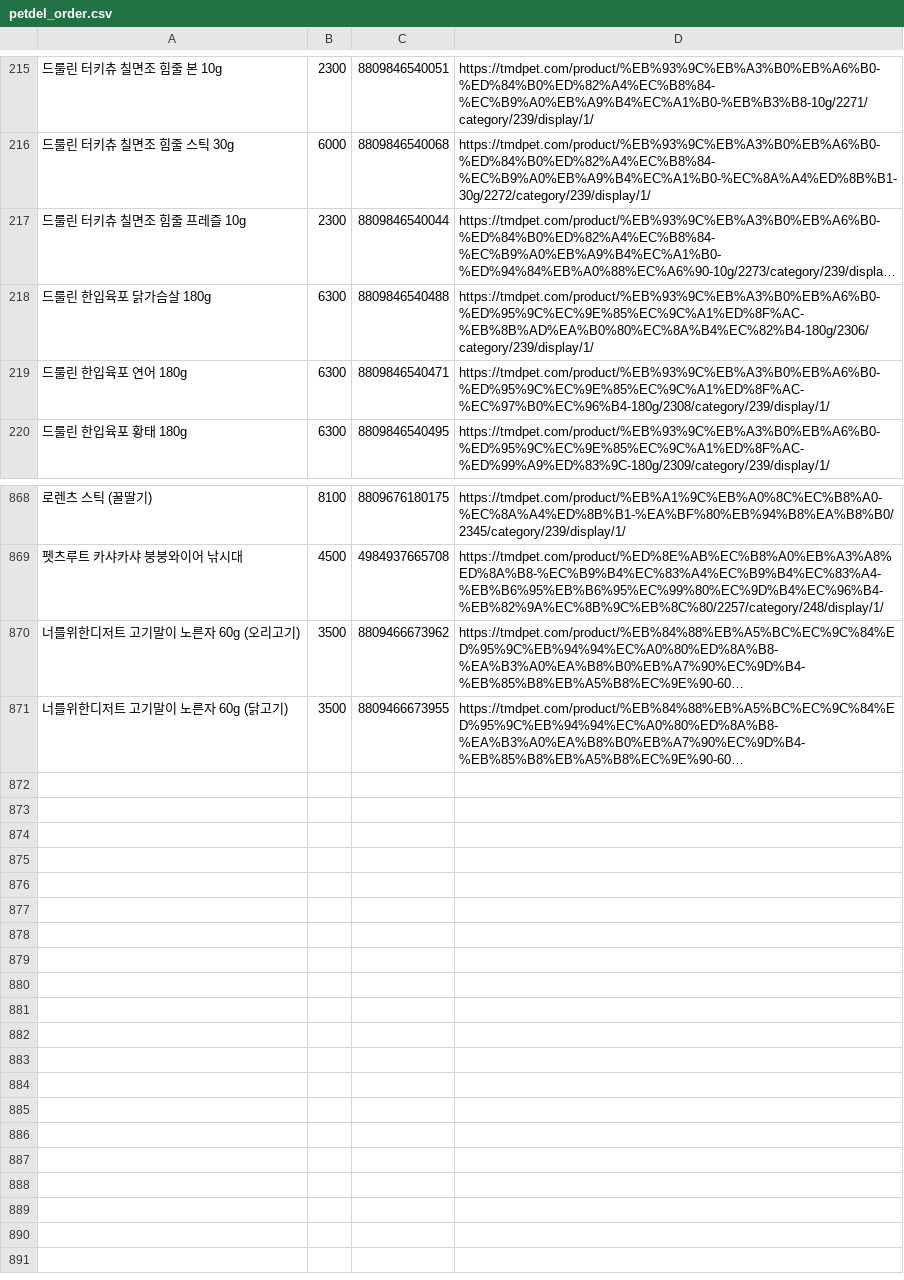
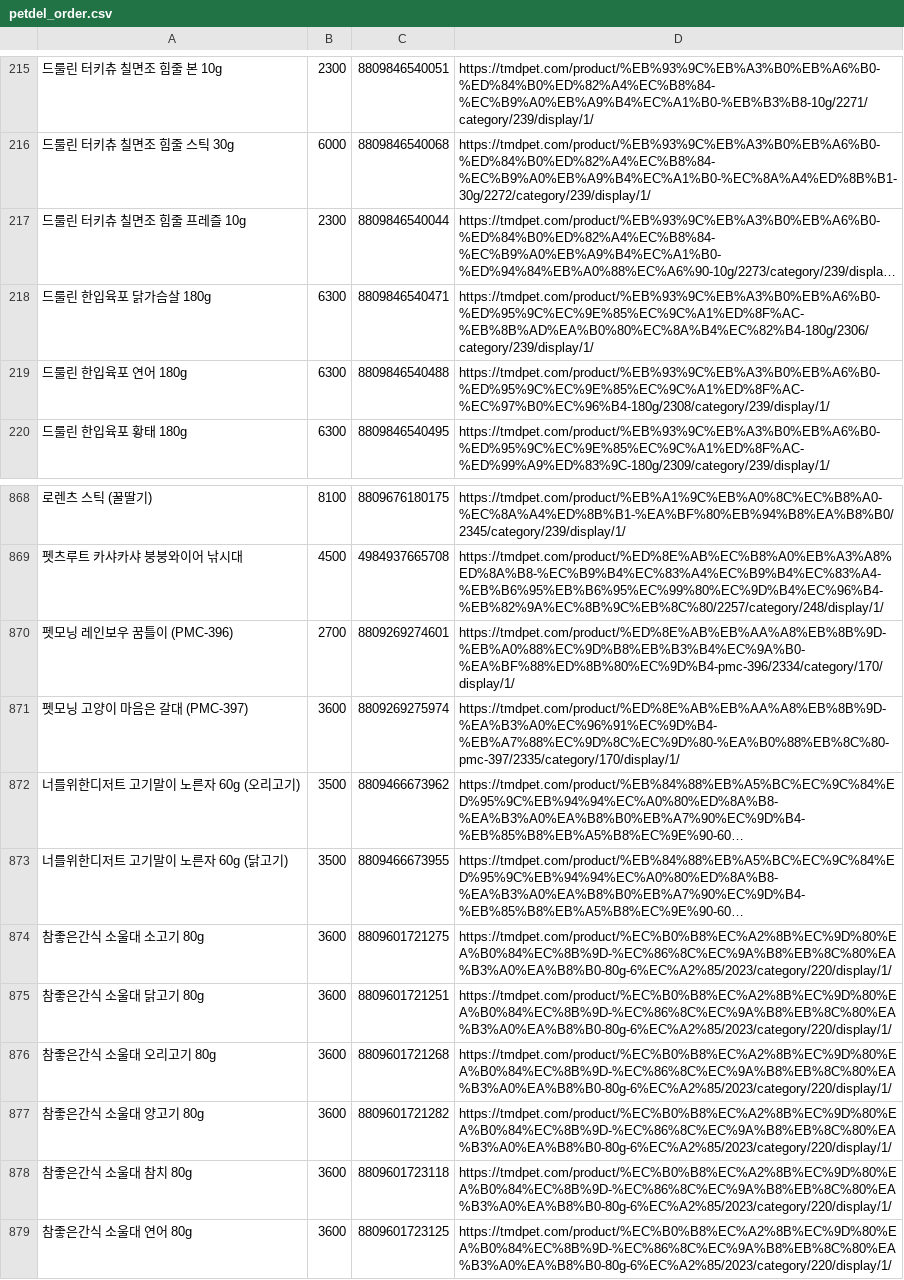
Before and after one commit to lakue119/PetdelOrder, a CSV file: app/src/main/assets/petdel_order.csv, drawn as a sheet; only a part is shown, gaps mark what is left out; long unchanged cells end in …; the diff names each change by its address in the sheet, - before the commit and + after, or states it on an @@ line.

Commit message:
데이터 변경

```diff
--- a/app/src/main/assets/petdel_order.csv
+++ b/app/src/main/assets/petdel_order.csv
-C218: 8809846540488
+C218: 8809846540471
-C219: 8809846540471
+C219: 8809846540488
+row 870: 펫모닝 레인보우 꿈틀이 (PMC-396) | 2700 | 8809269274601 | https://tmdpet.com/product/%ED%8E%AB%EB%AA%A8%EB%8B%9D-%EB%A0%88%EC%9D%B8%EB%B3%B4%EC%9A%B0-%EA%BF%88%ED%8B%80%EC%9D%B4-pmc-396/2334/category/170/display/1/
+row 871: 펫모닝 고양이 마음은 갈대 (PMC-397) | 3600 | 8809269275974 | https://tmdpet.com/product/%ED%8E%AB%EB%AA%A8%EB%8B%9D-%EA%B3%A0%EC%96%91%EC%9D%B4-%EB%A7%88%EC%9D%8C%EC%9D%80-%EA%B0%88%EB%8C%80-pmc-397/2335/category/170/display/1/
+row 874: 참좋은간식 소울대 소고기 80g | 3600 | 8809601721275 | https://tmdpet.com/product/%EC%B0%B8%EC%A2%8B%EC%9D%80%EA%B0%84%EC%8B%9D-%EC%86%8C%EC%9A%B8%EB%8C%80%EA%B3%A0%EA%B8%B0-80g-6%EC%A2%85/2023/category/220/display/1/
+row 875: 참좋은간식 소울대 닭고기 80g | 3600 | 8809601721251 | https://tmdpet.com/product/%EC%B0%B8%EC%A2%8B%EC%9D%80%EA%B0%84%EC%8B%9D-%EC%86%8C%EC%9A%B8%EB%8C%80%EA%B3%A0%EA%B8%B0-80g-6%EC%A2%85/2023/category/220/display/1/
+row 876: 참좋은간식 소울대 오리고기 80g | 3600 | 8809601721268 | https://tmdpet.com/product/%EC%B0%B8%EC%A2%8B%EC%9D%80%EA%B0%84%EC%8B%9D-%EC%86%8C%EC%9A%B8%EB%8C%80%EA%B3%A0%EA%B8%B0-80g-6%EC%A2%85/2023/category/220/display/1/
+row 877: 참좋은간식 소울대 양고기 80g | 3600 | 8809601721282 | https://tmdpet.com/product/%EC%B0%B8%EC%A2%8B%EC%9D%80%EA%B0%84%EC%8B%9D-%EC%86%8C%EC%9A%B8%EB%8C%80%EA%B3%A0%EA%B8%B0-80g-6%EC%A2%85/2023/category/220/display/1/
+row 878: 참좋은간식 소울대 참치 80g | 3600 | 8809601723118 | https://tmdpet.com/product/%EC%B0%B8%EC%A2%8B%EC%9D%80%EA%B0%84%EC%8B%9D-%EC%86%8C%EC%9A%B8%EB%8C%80%EA%B3%A0%EA%B8%B0-80g-6%EC%A2%85/2023/category/220/display/1/
+row 879: 참좋은간식 소울대 연어 80g | 3600 | 8809601723125 | https://tmdpet.com/product/%EC%B0%B8%EC%A2%8B%EC%9D%80%EA%B0%84%EC%8B%9D-%EC%86%8C%EC%9A%B8%EB%8C%80%EA%B3%A0%EA%B8%B0-80g-6%EC%A2%85/2023/category/220/display/1/
```
